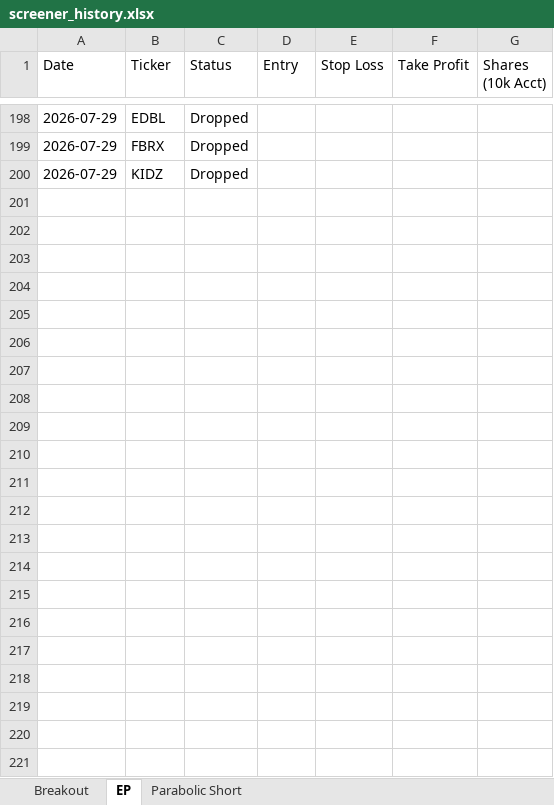
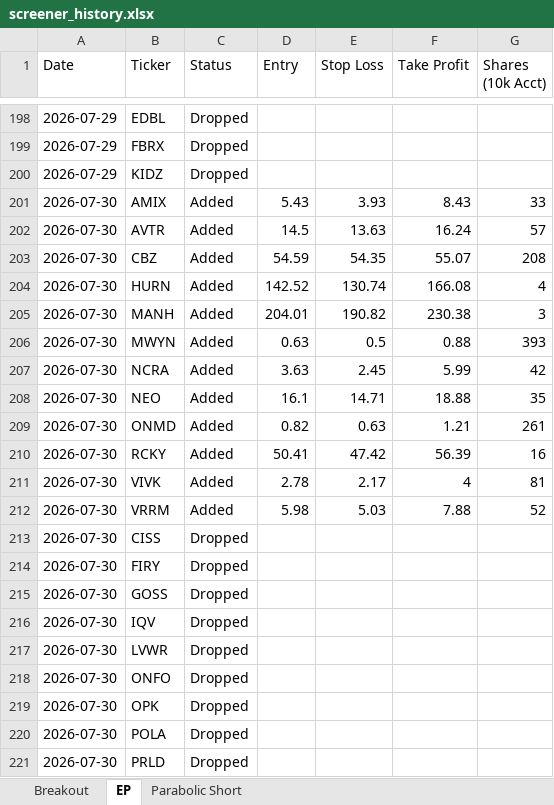
Before and after one commit to petarpanchev-lgtm/bug-free-umbrella, an Excel workbook: screener_history.xlsx, sheet EP, drawn as a sheet; only a part is shown, gaps mark what is left out; values as stored, in another font and other column widths than the file's, no borders; the diff names each change by its address in the sheet, - before the commit and + after, or states it on an @@ line.

```diff
--- a/screener_history.xlsx (sheet EP)
+++ b/screener_history.xlsx (sheet EP)
+row 201: 2026-07-30 | AMIX | Added | 5.43 | 3.93 | 8.43 | 33
+row 202: 2026-07-30 | AVTR | Added | 14.5 | 13.63 | 16.24 | 57
+row 203: 2026-07-30 | CBZ | Added | 54.59 | 54.35 | 55.07 | 208
+row 204: 2026-07-30 | HURN | Added | 142.52 | 130.74 | 166.08 | 4
+row 205: 2026-07-30 | MANH | Added | 204.01 | 190.82 | 230.38 | 3
+row 206: 2026-07-30 | MWYN | Added | 0.63 | 0.5 | 0.88 | 393
+row 207: 2026-07-30 | NCRA | Added | 3.63 | 2.45 | 5.99 | 42
+row 208: 2026-07-30 | NEO | Added | 16.1 | 14.71 | 18.88 | 35
+row 209: 2026-07-30 | ONMD | Added | 0.82 | 0.63 | 1.21 | 261
+row 210: 2026-07-30 | RCKY | Added | 50.41 | 47.42 | 56.39 | 16
+row 211: 2026-07-30 | VIVK | Added | 2.78 | 2.17 | 4 | 81
+row 212: 2026-07-30 | VRRM | Added | 5.98 | 5.03 | 7.88 | 52
+row 213: 2026-07-30 | CISS | Dropped
+row 214: 2026-07-30 | FIRY | Dropped
+row 215: 2026-07-30 | GOSS | Dropped
+row 216: 2026-07-30 | IQV | Dropped
+row 217: 2026-07-30 | LVWR | Dropped
+row 218: 2026-07-30 | ONFO | Dropped
+row 219: 2026-07-30 | OPK | Dropped
+row 220: 2026-07-30 | POLA | Dropped
+row 221: 2026-07-30 | PRLD | Dropped
```
Also changed, not shown: sheet Breakout, sheet Parabolic Short.
